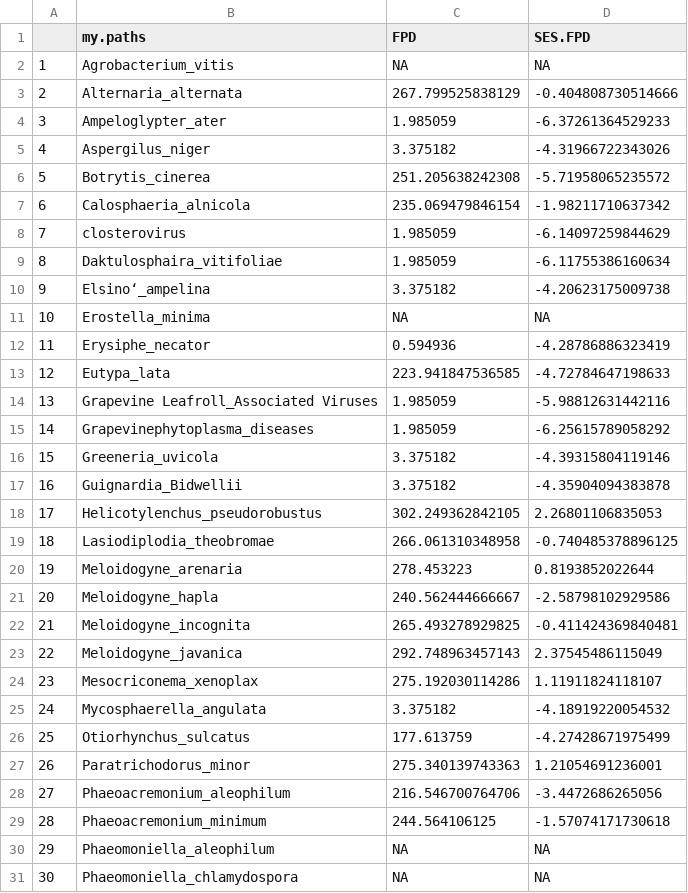
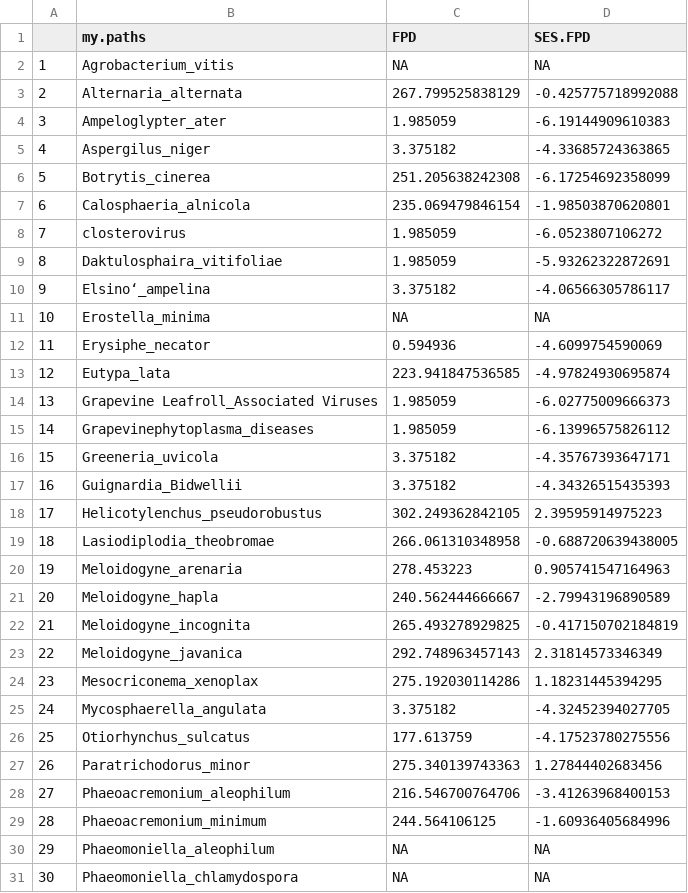
Before and after one commit to lizzieinvancouver/Wine-Grape-Disease, a CSV file: data/Focaldistanceentiregenus.csv, drawn as a sheet; only a part is shown; the diff covers the shown part only.

```diff
--- a/data/Focaldistanceentiregenus.csv
+++ b/data/Focaldistanceentiregenus.csv
@@ -2,29 +2,29 @@
 "1","Agrobacterium_vitis",NA,NA
-"2","Alternaria_alternata",267.799525838129,-0.404808730514666
-"3","Ampeloglypter_ater",1.985059,-6.37261364529233
-"4","Aspergilus_niger",3.375182,-4.31966722343026
-"5","Botrytis_cinerea",251.205638242308,-5.71958065235572
-"6","Calosphaeria_alnicola",235.069479846154,-1.98211710637342
-"7","closterovirus ",1.985059,-6.14097259844629
-"8","Daktulosphaira_vitifoliae",1.985059,-6.11755386160634
-"9","Elsino‘_ampelina",3.375182,-4.20623175009738
+"2","Alternaria_alternata",267.799525838129,-0.425775718992088
+"3","Ampeloglypter_ater",1.985059,-6.19144909610383
+"4","Aspergilus_niger",3.375182,-4.33685724363865
+"5","Botrytis_cinerea",251.205638242308,-6.17254692358099
+"6","Calosphaeria_alnicola",235.069479846154,-1.98503870620801
+"7","closterovirus ",1.985059,-6.0523807106272
+"8","Daktulosphaira_vitifoliae",1.985059,-5.93262322872691
+"9","Elsino‘_ampelina",3.375182,-4.06566305786117
 "10","Erostella_minima",NA,NA
-"11","Erysiphe_necator ",0.594936,-4.28786886323419
-"12","Eutypa_lata",223.941847536585,-4.72784647198633
-"13","Grapevine Leafroll_Associated Viruses",1.985059,-5.98812631442116
-"14","Grapevinephytoplasma_diseases",1.985059,-6.25615789058292
-"15","Greeneria_uvicola",3.375182,-4.39315804119146
-"16","Guignardia_Bidwellii",3.375182,-4.35904094383878
-"17","Helicotylenchus_pseudorobustus",302.249362842105,2.26801106835053
-"18","Lasiodiplodia_theobromae",266.061310348958,-0.740485378896125
-"19","Meloidogyne_arenaria",278.453223,0.8193852022644
-"20","Meloidogyne_hapla",240.562444666667,-2.58798102929586
-"21","Meloidogyne_incognita",265.493278929825,-0.411424369840481
-"22","Meloidogyne_javanica",292.748963457143,2.37545486115049
-"23","Mesocriconema_xenoplax",275.192030114286,1.11911824118107
-"24","Mycosphaerella_angulata",3.375182,-4.18919220054532
-"25","Otiorhynchus_sulcatus",177.613759,-4.27428671975499
-"26","Paratrichodorus_minor",275.340139743363,1.21054691236001
-"27","Phaeoacremonium_aleophilum",216.546700764706,-3.4472686265056
-"28","Phaeoacremonium_minimum",244.564106125,-1.57074171730618
+"11","Erysiphe_necator ",0.594936,-4.6099754590069
+"12","Eutypa_lata",223.941847536585,-4.97824930695874
+"13","Grapevine Leafroll_Associated Viruses",1.985059,-6.02775009666373
+"14","Grapevinephytoplasma_diseases",1.985059,-6.13996575826112
+"15","Greeneria_uvicola",3.375182,-4.35767393647171
+"16","Guignardia_Bidwellii",3.375182,-4.34326515435393
+"17","Helicotylenchus_pseudorobustus",302.249362842105,2.39595914975223
+"18","Lasiodiplodia_theobromae",266.061310348958,-0.688720639438005
+"19","Meloidogyne_arenaria",278.453223,0.905741547164963
+"20","Meloidogyne_hapla",240.562444666667,-2.79943196890589
+"21","Meloidogyne_incognita",265.493278929825,-0.417150702184819
+"22","Meloidogyne_javanica",292.748963457143,2.31814573346349
+"23","Mesocriconema_xenoplax",275.192030114286,1.18231445394295
+"24","Mycosphaerella_angulata",3.375182,-4.32452394027705
+"25","Otiorhynchus_sulcatus",177.613759,-4.17523780275556
+"26","Paratrichodorus_minor",275.340139743363,1.27844402683456
+"27","Phaeoacremonium_aleophilum",216.546700764706,-3.41263968400153
+"28","Phaeoacremonium_minimum",244.564106125,-1.60936405684996
 "29","Phaeomoniella_aleophilum",NA,NA
```
Also changed, not shown: 17 edited cells elsewhere in this file, data/Focaldistanceonespecies.csv, data/mpd.single.sp.in.genus.csv, 5 other files.
